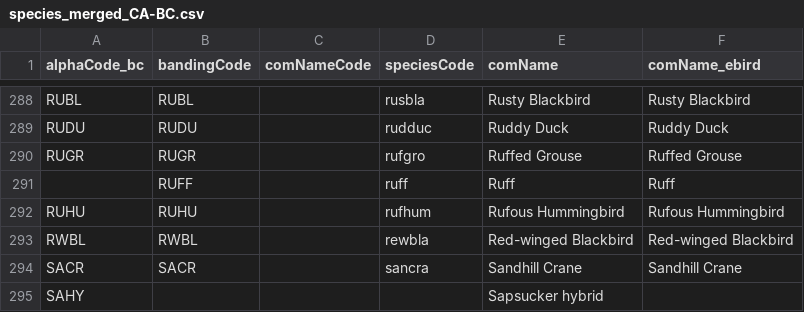
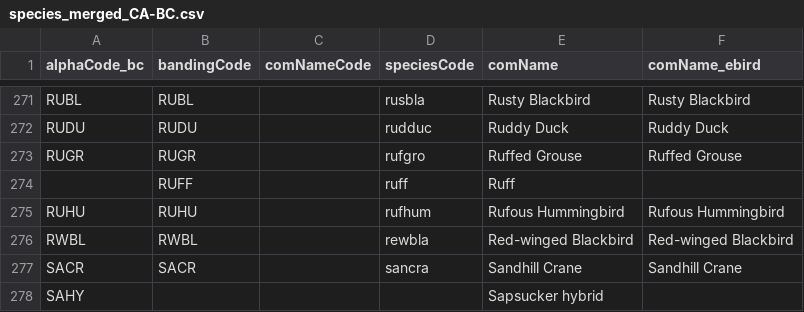
Before and after one commit to lydiazly/ebird-api-scripts, a CSV file: species/species_merged_CA-BC.csv, drawn as a sheet; only a part is shown, gaps mark what is left out; the diff covers the shown part only.

```diff
--- a/species/species_merged_CA-BC.csv
+++ b/species/species_merged_CA-BC.csv
@@ -290,3 +273,3 @@
 "RUGR","RUGR","","rufgro","Ruffed Grouse","Ruffed Grouse"
-"","RUFF","","ruff","Ruff","Ruff"
+"","RUFF","","ruff","Ruff",""
 "RUHU","RUHU","","rufhum","Rufous Hummingbird","Rufous Hummingbird"
```
Also changed, not shown: 19 removed rows and 27 edited cells elsewhere in this file, species/species_ebird_CA-BC.csv, species/species_ebird_L164543.csv, 5 other files.
